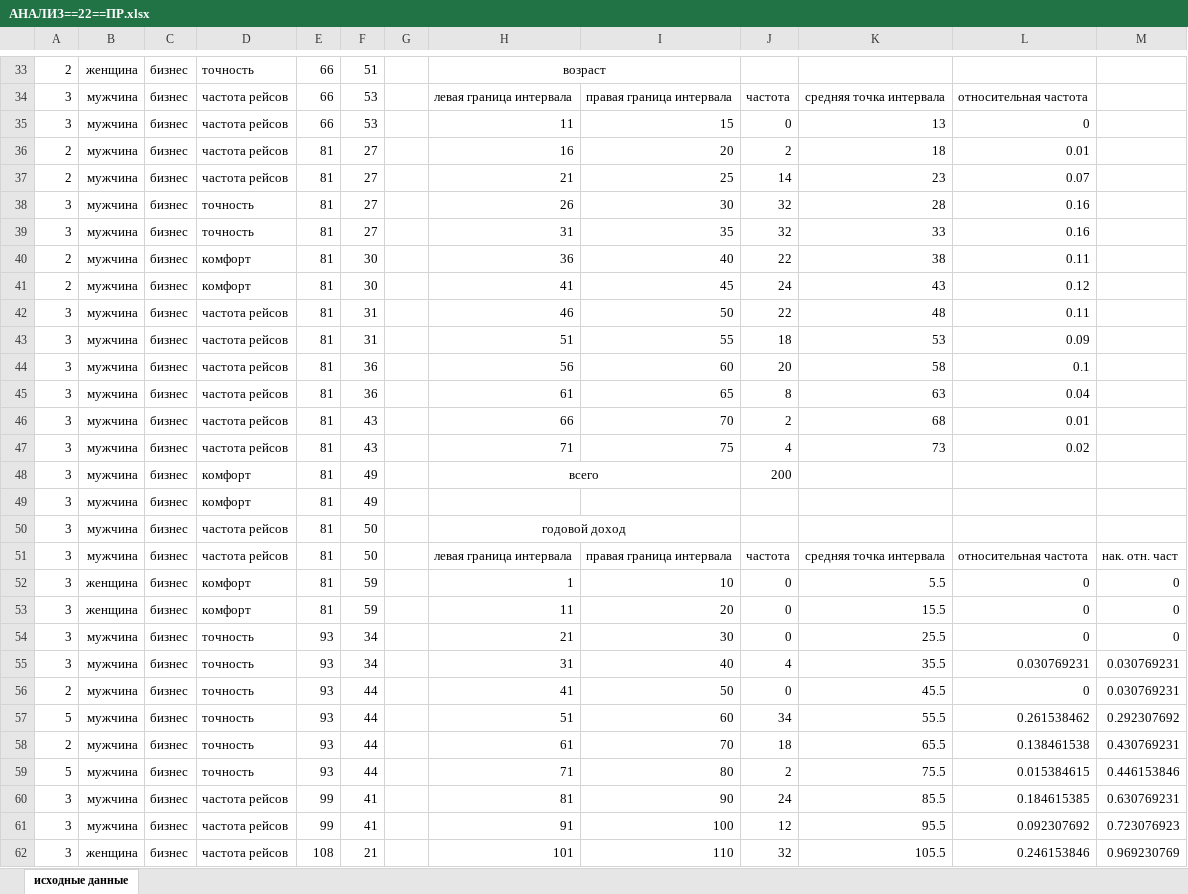
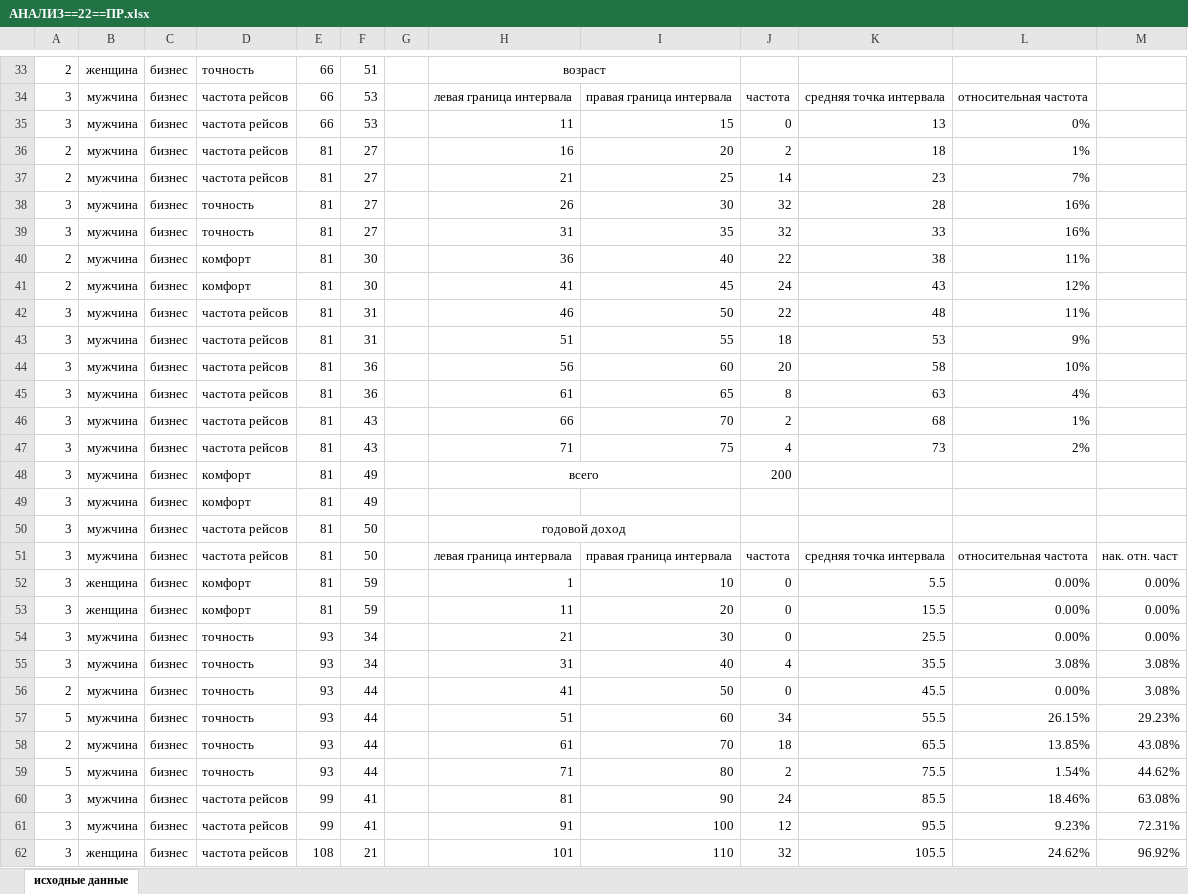
Before and after one commit to liaten/4, an Excel workbook: Инт ИС/АНАЛИЗ==22==ПР.xlsx, sheet исходные данные, drawn as a sheet; only a part is shown, gaps mark what is left out; values as stored, in another font and other column widths than the file's, no borders; charts and pictures not drawn; the diff covers the shown part only; the diff names each change by its address in the sheet, - before the commit and + after, or states it on an @@ line.

Commit message:
Add files via upload

```diff
--- a/Инт ИС/АНАЛИЗ==22==ПР.xlsx (sheet исходные данные)
+++ b/Инт ИС/АНАЛИЗ==22==ПР.xlsx (sheet исходные данные)
-L35: 0
+L35: 0%
-L36: 0.01
+L36: 1%
-L37: 0.07
+L37: 7%
-L38:L39: 0.16
+L38:L39: 16%
-L40: 0.11
+L40: 11%
-L41: 0.12
+L41: 12%
-L42: 0.11
+L42: 11%
-L43: 0.09
+L43: 9%
-L44: 0.1
+L44: 10%
-L45: 0.04
+L45: 4%
-L46: 0.01
+L46: 1%
-L47: 0.02
+L47: 2%
-L52:L54: 0
+L52:L54: 0.00%
-M52:M54: 0
+M52:M54: 0.00%
-L55: 0.030769231
+L55: 3.08%
-M55:M56: 0.030769231
+M55:M56: 3.08%
-L56: 0
+L56: 0.00%
-L57: 0.261538462
+L57: 26.15%
-M57: 0.292307692
+M57: 29.23%
-L58: 0.138461538
+L58: 13.85%
-M58: 0.430769231
+M58: 43.08%
-L59: 0.015384615
+L59: 1.54%
-M59: 0.446153846
+M59: 44.62%
-L60: 0.184615385
+L60: 18.46%
-M60: 0.630769231
+M60: 63.08%
-L61: 0.092307692
+L61: 9.23%
-M61: 0.723076923
+M61: 72.31%
-L62: 0.246153846
+L62: 24.62%
-M62: 0.969230769
+M62: 96.92%
```
Also changed, not shown: 2 edited cells elsewhere in this sheet, charts or pictures.
